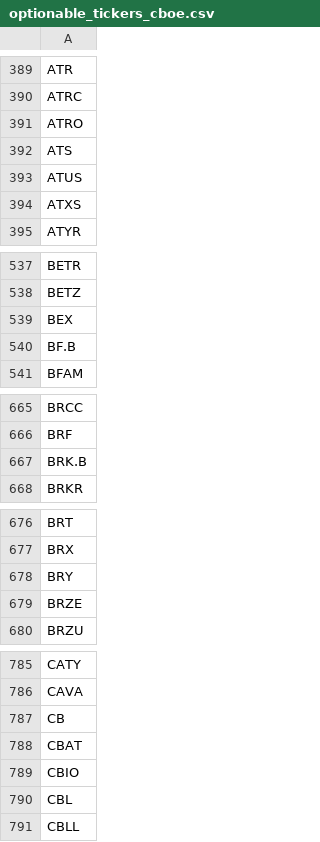
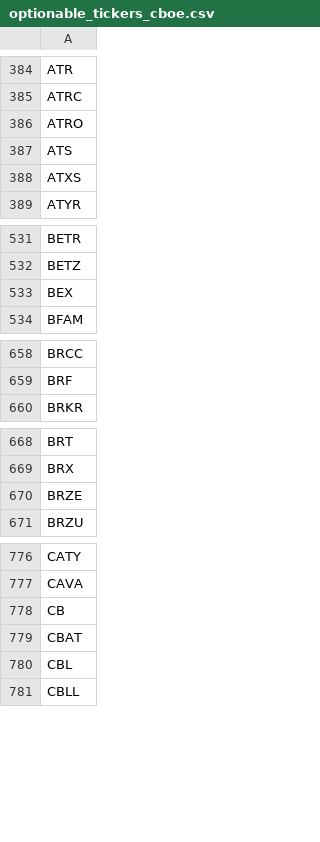
Before and after one commit to ergodique/Portfolio, a CSV file: Forward_Factor_Schwab/optionable_tickers_cboe.csv, drawn as a sheet; only a part is shown, gaps mark what is left out; the diff covers the shown part only.

```diff
--- a/Forward_Factor_Schwab/optionable_tickers_cboe.csv
+++ b/Forward_Factor_Schwab/optionable_tickers_cboe.csv
@@ -392,3 +387,2 @@ ATRO
 ATS
-ATUS
 ATXS
@@ -539,3 +533,2 @@ BETZ
 BEX
-BF.B
 BFAM
@@ -666,3 +659,2 @@ BRCC
 BRF
-BRK.B
 BRKR
@@ -677,3 +669,2 @@ BRT
 BRX
-BRY
 BRZE
@@ -788,3 +779,2 @@ CB
 CBAT
-CBIO
 CBL
```
Also changed, not shown: 57 removed rows elsewhere in this file, 4 other files.
